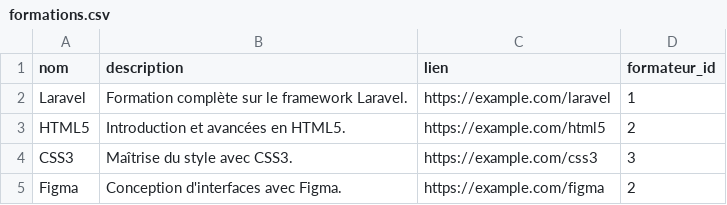
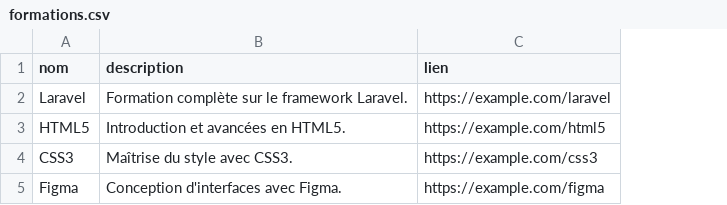
Before and after one commit to solicoders/soli-lms, a CSV file: app/database/data/pkg_formations/formations.csv, drawn as a sheet; the diff names each change by its address in the sheet, - before the commit and + after, or states it on an @@ line.

```diff
--- a/app/database/data/pkg_formations/formations.csv
+++ b/app/database/data/pkg_formations/formations.csv
-column D (formateur_id), rows 2-5: 1 | 2 | 3 | 2
```
Also changed, not shown: 6 other files.
